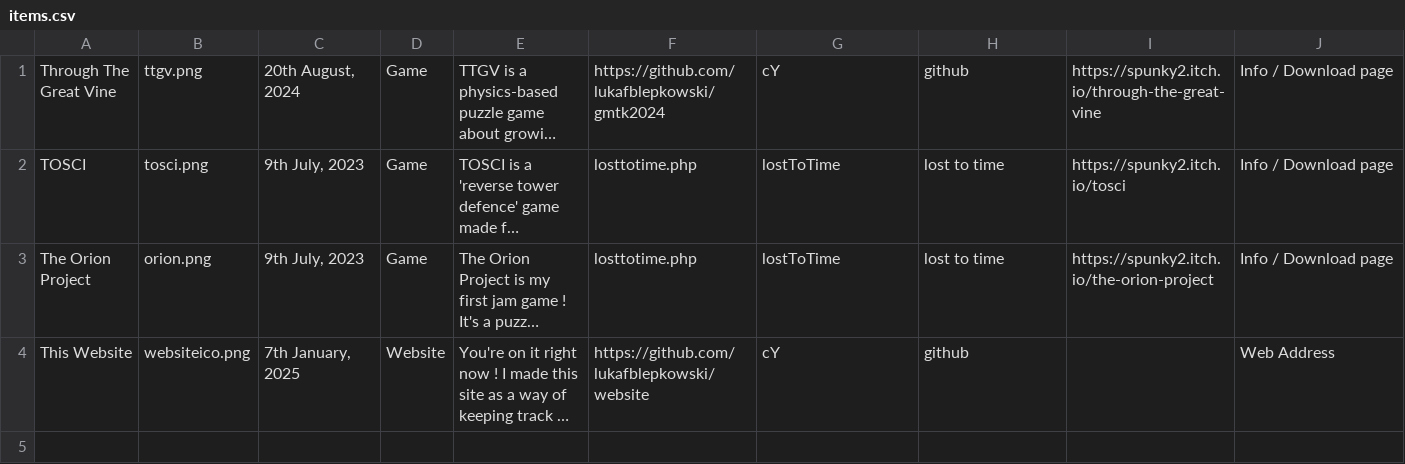
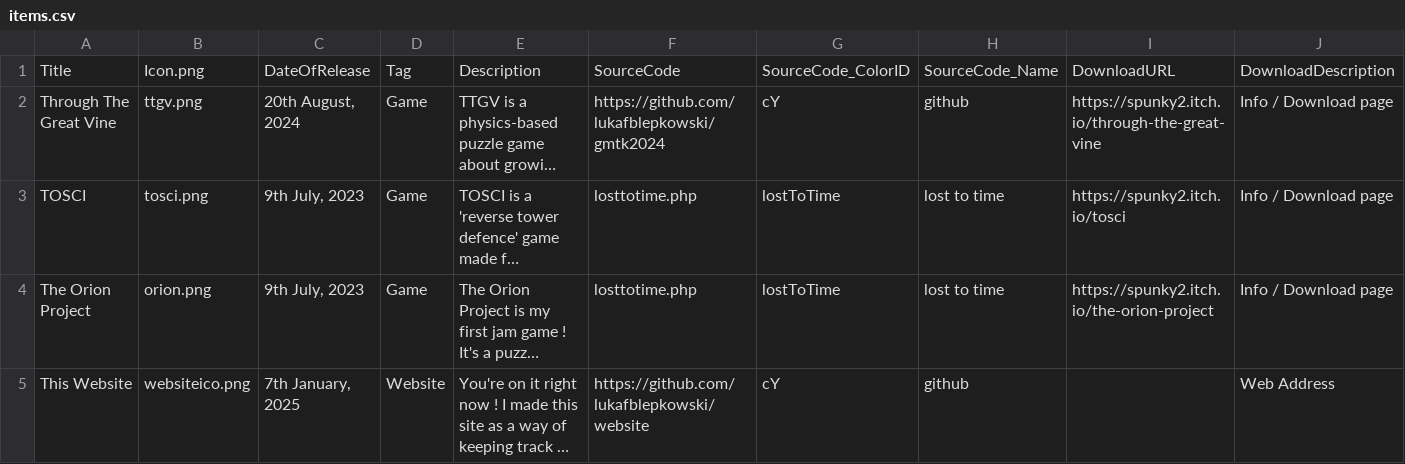
Before and after one commit to lukafblepkowski/website, a CSV file: items.csv, drawn as a sheet; only a part is shown; long unchanged cells end in …; rows hold the shown columns only; the diff names each change by its address in the sheet, - before the commit and + after, or states it on an @@ line.

Commit message:
CSV description tweak

```diff
--- a/items.csv
+++ b/items.csv
+row 1: Title | Icon.png | DateOfRelease | Tag | Description | SourceCode | SourceCode_ColorID | SourceCode_Name | DownloadURL | DownloadDescription
```
Also changed, not shown: 1 other file.
